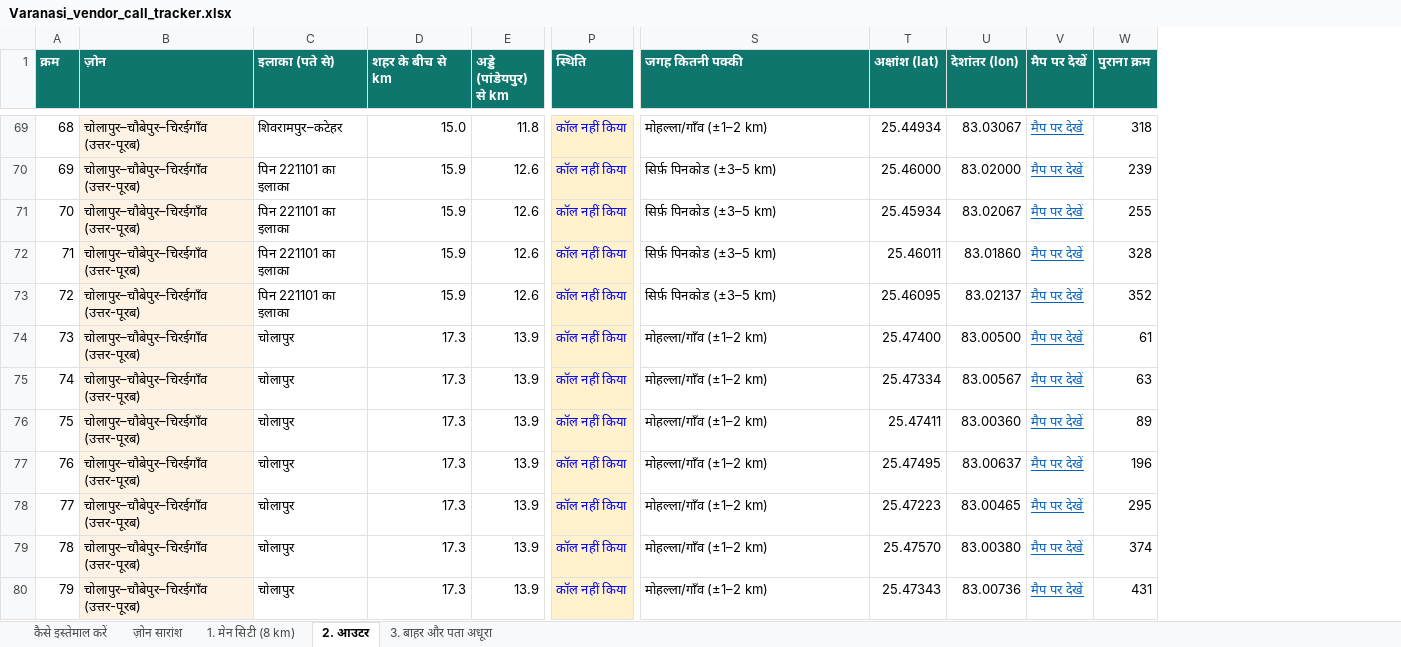
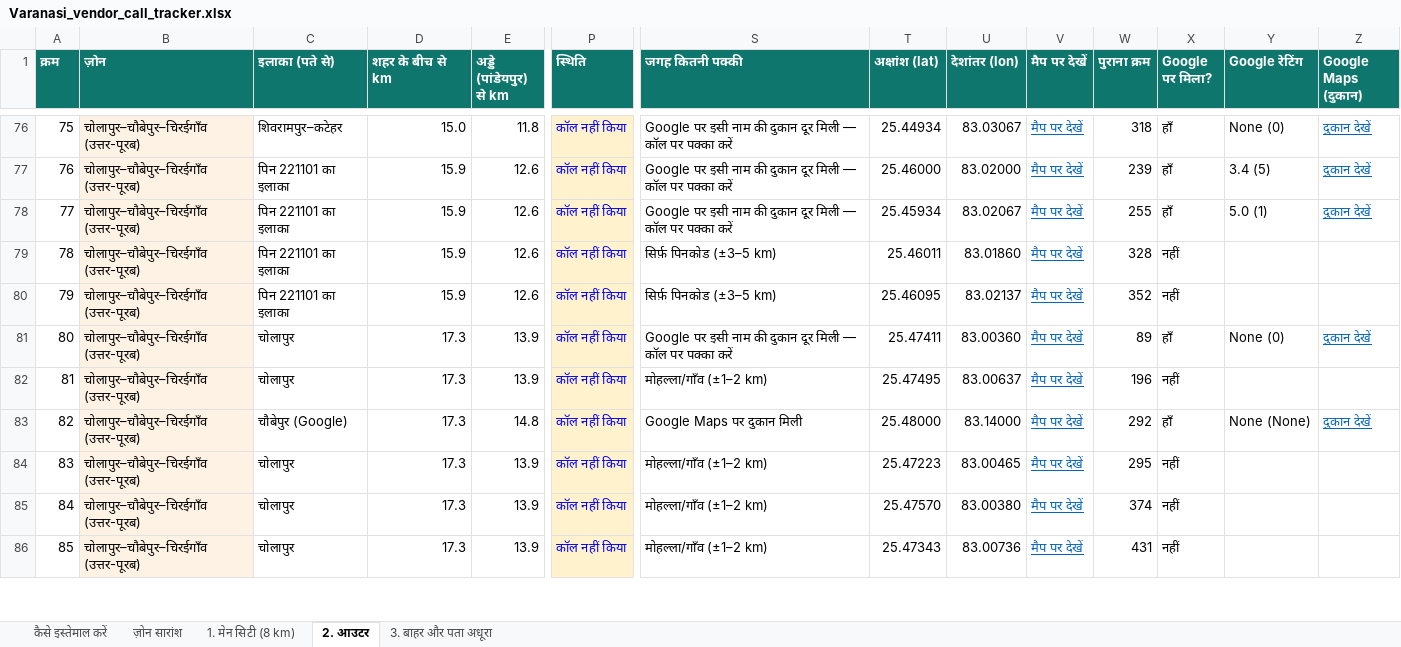
Before and after one commit to SCHANDAN996/android-apps, an Excel workbook: 16 Kaajo/business/Varanasi_vendor_call_tracker.xlsx, sheet 2. आउटर, drawn as a sheet; only a part is shown, gaps mark what is left out; values as stored, in another font and other column widths than the file's, no borders; charts and pictures not drawn; removed rows and columns are numbered as before the commit, all else as after; rows hold the shown columns only; the diff covers the shown part only; the diff names each change by its address in the sheet, - before the commit and + after, or states it on an @@ line.

```diff
--- a/16 Kaajo/business/Varanasi_vendor_call_tracker.xlsx (sheet 2. आउटर)
+++ b/16 Kaajo/business/Varanasi_vendor_call_tracker.xlsx (sheet 2. आउटर)
+column X (Google पर मिला?), rows 76-82: हाँ | हाँ | हाँ | नहीं | नहीं | हाँ | नहीं; rows 84-86: all नहीं
+column Y (Google रेटिंग), rows 76-81: None (0) | 3.4 (5) | 5.0 (1) |  |  | None (0)
+column Z (Google Maps (दुकान)), rows 76-81: दुकान देखें | दुकान देखें | दुकान देखें |  |  | दुकान देखें
@@ column A (क्रम) renumbered from row 8 down @@
-S76 (जगह कितनी पक्की): मोहल्ला/गाँव (±1–2 km)
+S76 (जगह कितनी पक्की): Google पर इसी नाम की दुकान दूर मिली — कॉल पर पक्का करें
-S77:S78 (जगह कितनी पक्की): सिर्फ़ पिनकोड (±3–5 km)
+S77:S78 (जगह कितनी पक्की): Google पर इसी नाम की दुकान दूर मिली — कॉल पर पक्का करें
-row 74: 73 | चोलापुर–चौबेपुर–चिरईगाँव (उत्तर-पूरब) | चोलापुर | 17.3 | 13.9 | कॉल नहीं किया | मोहल्ला/गाँव (±1–2 km) | 25.47400 | 83.00500 | मैप पर देखें | 61
-row 75: 74 | चोलापुर–चौबेपुर–चिरईगाँव (उत्तर-पूरब) | चोलापुर | 17.3 | 13.9 | कॉल नहीं किया | मोहल्ला/गाँव (±1–2 km) | 25.47334 | 83.00567 | मैप पर देखें | 63
-S81 (जगह कितनी पक्की): मोहल्ला/गाँव (±1–2 km)
+S81 (जगह कितनी पक्की): Google पर इसी नाम की दुकान दूर मिली — कॉल पर पक्का करें
+row 83: 82 | चोलापुर–चौबेपुर–चिरईगाँव (उत्तर-पूरब) | चौबेपुर (Google) | 17.3 | 14.8 | कॉल नहीं किया | Google Maps पर दुकान मिली | 25.48000 | 83.14000 | मैप पर देखें | 292 | हाँ | None (None) | दुकान देखें
```
Also changed, not shown: 20 added rows, 13 removed rows and 124 edited cells elsewhere in this sheet, sheet 1. मेन सिटी (8 km), sheet ज़ोन सारांश, sheet 3. बाहर और पता अधूरा, formulas that keep their value, 5 other files.
